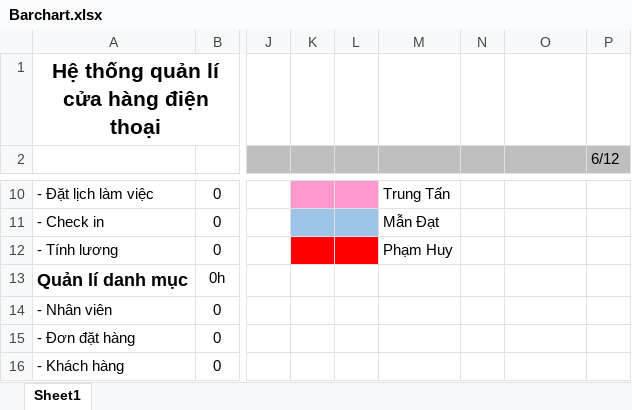
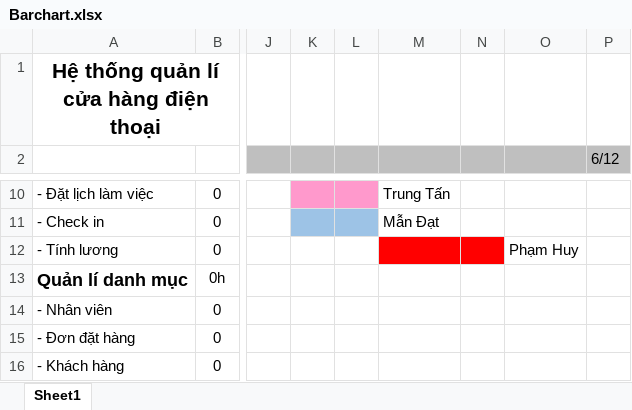
Before and after one commit to CNPM-Team-1/CNPM, an Excel workbook: Phân tích/Barchart.xlsx, sheet Sheet1, drawn as a sheet; only a part is shown, gaps mark what is left out; values as stored, in another font and other column widths than the file's, no borders; the diff names each change by its address in the sheet, - before the commit and + after, or states it on an @@ line.

Commit message:
Update Barchart.xlsx

```diff
--- a/Phân tích/Barchart.xlsx (sheet Sheet1)
+++ b/Phân tích/Barchart.xlsx (sheet Sheet1)
-K12:L12 fill: #FF0000
+K12:L12 fill: none
-M12: Phạm Huy
+M12: (empty)
-M12:N12 fill: none
+M12:N12 fill: #FF0000
-O12: (empty)
+O12: Phạm Huy
```
